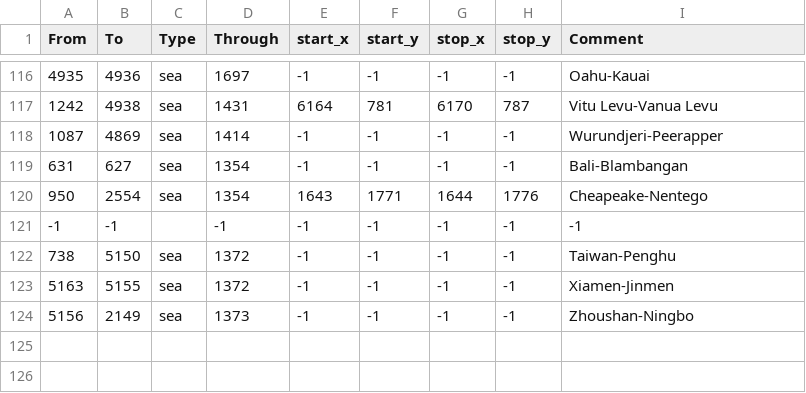
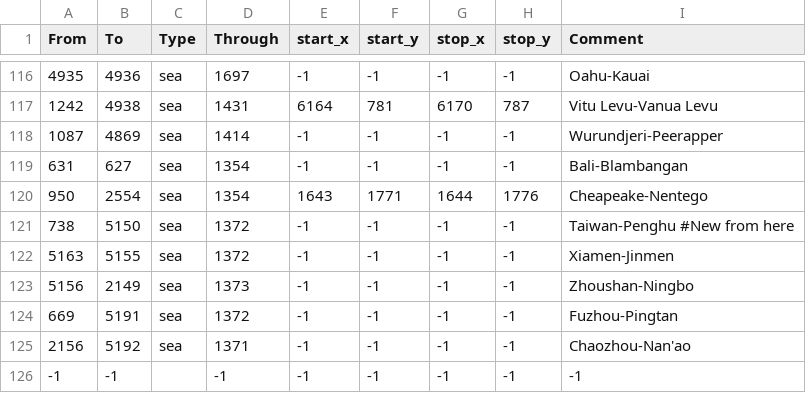
Before and after one commit to Cccc-owo/HuaxiaUniversalis, a CSV file: HU/map/adjacencies.csv, drawn as a sheet; only a part is shown, gaps mark what is left out.

```diff
--- a/HU/map/adjacencies.csv
+++ b/HU/map/adjacencies.csv
@@ -120,5 +120,7 @@ From;To;Type;Through;start_x;start_y;stop_x;stop_y;Comment
 950;2554;sea;1354;1643;1771;1644;1776;Cheapeake-Nentego
--1;-1;;-1;-1;-1;-1;-1;-1;
-738;5150;sea;1372;-1;-1;-1;-1;Taiwan-Penghu
+738;5150;sea;1372;-1;-1;-1;-1;Taiwan-Penghu #New from here
 5163;5155;sea;1372;-1;-1;-1;-1;Xiamen-Jinmen
 5156;2149;sea;1373;-1;-1;-1;-1;Zhoushan-Ningbo
+669;5191;sea;1372;-1;-1;-1;-1;Fuzhou-Pingtan
+2156;5192;sea;1371;-1;-1;-1;-1;Chaozhou-Nan'ao
+-1;-1;;-1;-1;-1;-1;-1;-1;
```
Also changed, not shown: HU/map/definition.csv, 5 other files.
